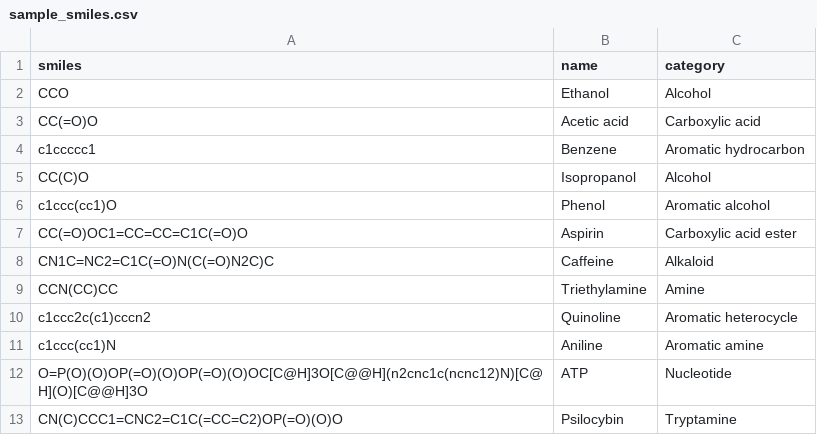
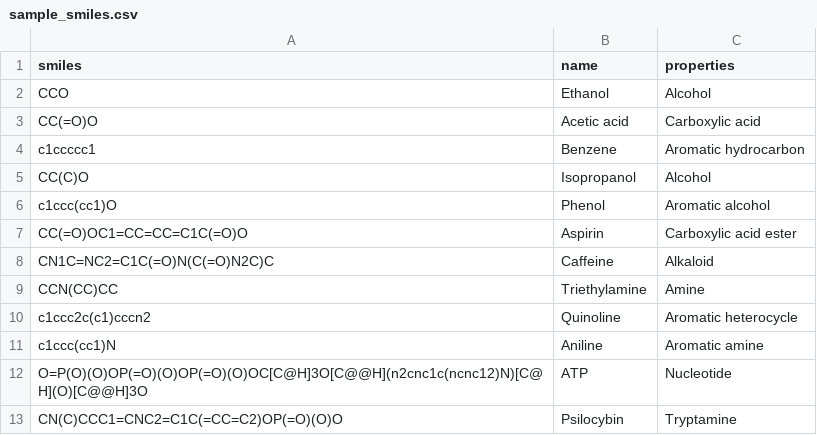
Before and after one commit to emapco/chem-mrl-demo, a CSV file: src/data/sample_smiles.csv, drawn as a sheet.

Commit message:
feat: include isomer design complete dataset

```diff
--- a/src/data/sample_smiles.csv
+++ b/src/data/sample_smiles.csv
@@ -1,2 +1,2 @@
-smiles,name,category
+smiles,name,properties
 CCO,Ethanol,Alcohol
```
Also changed, not shown: visualization/isomer-design-metadata.tsv, 6 other files.
